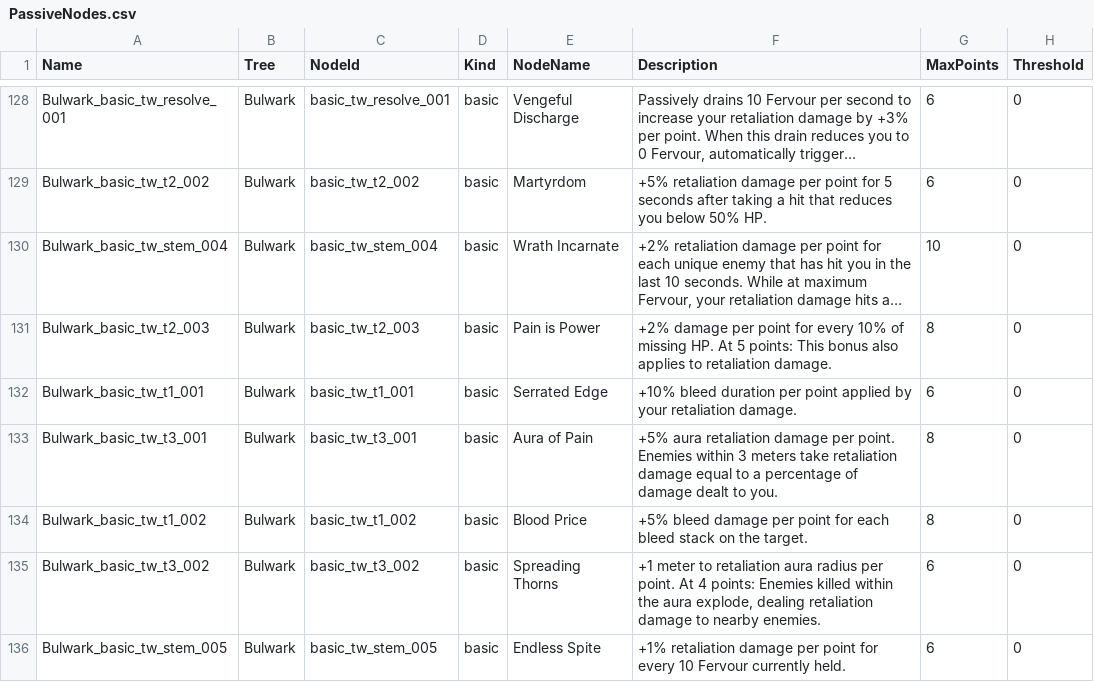
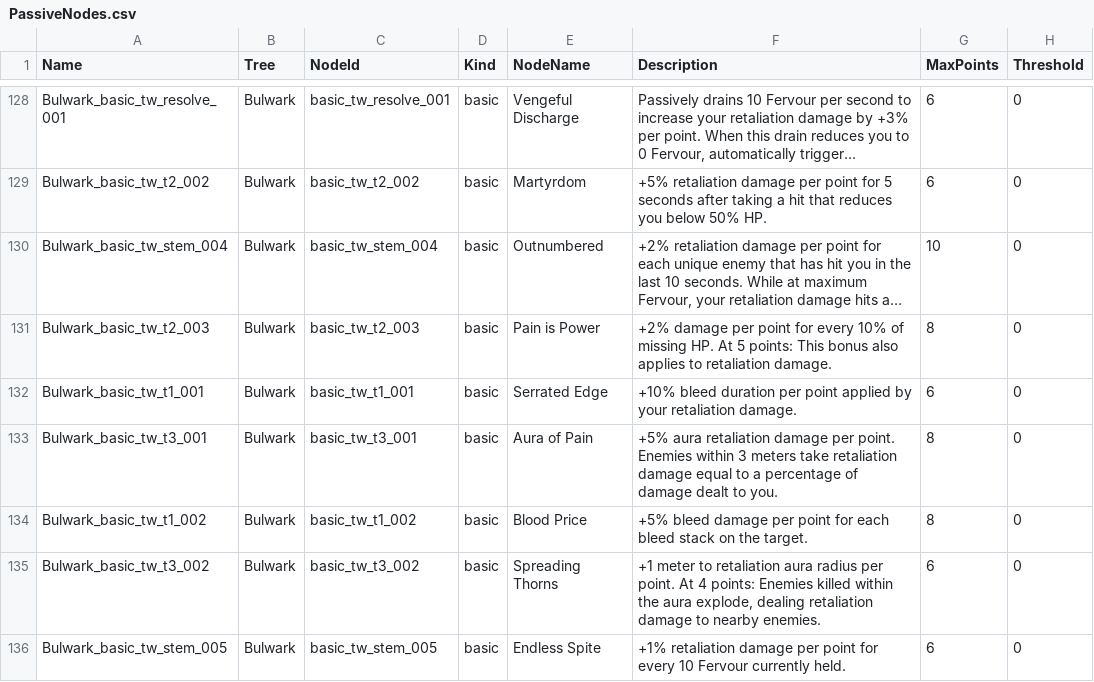
Before and after one commit to sdubois777/Cataclysm, a CSV file: game/Data/PassiveNodes.csv, drawn as a sheet; only a part is shown, gaps mark what is left out; long unchanged cells end in …; the diff names each change by its address in the sheet, - before the commit and + after, or states it on an @@ line.

```diff
--- a/game/Data/PassiveNodes.csv
+++ b/game/Data/PassiveNodes.csv
-E130 (NodeName): Wrath Incarnate
+E130 (NodeName): Outnumbered
```
Also changed, not shown: 3 other files.
